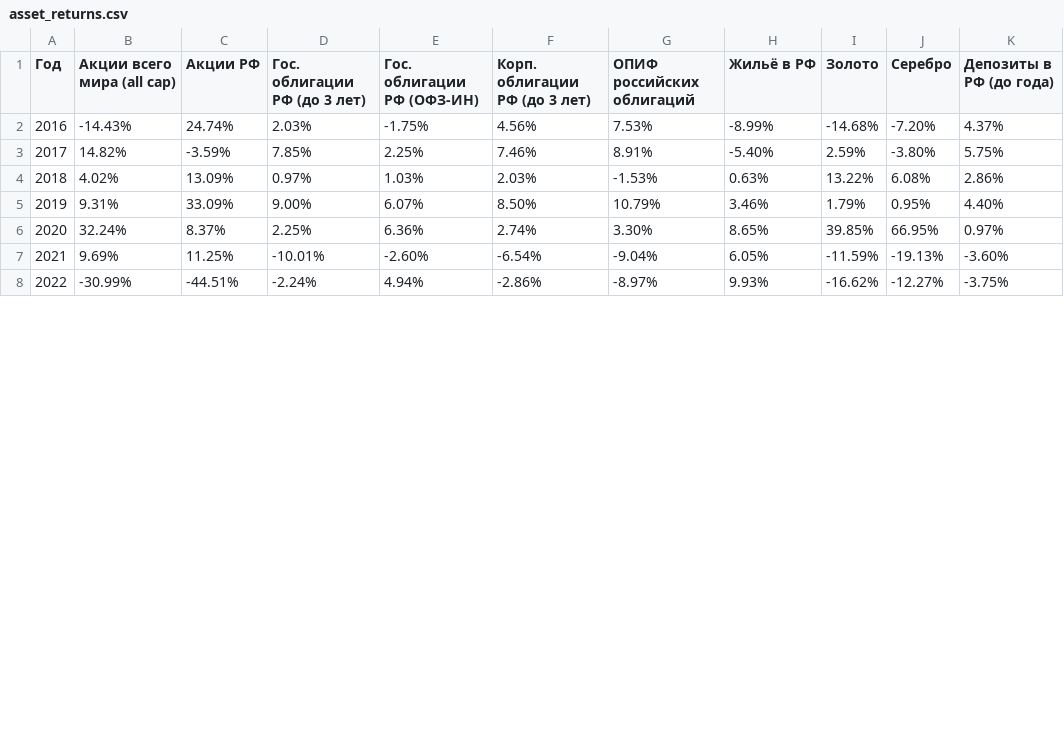
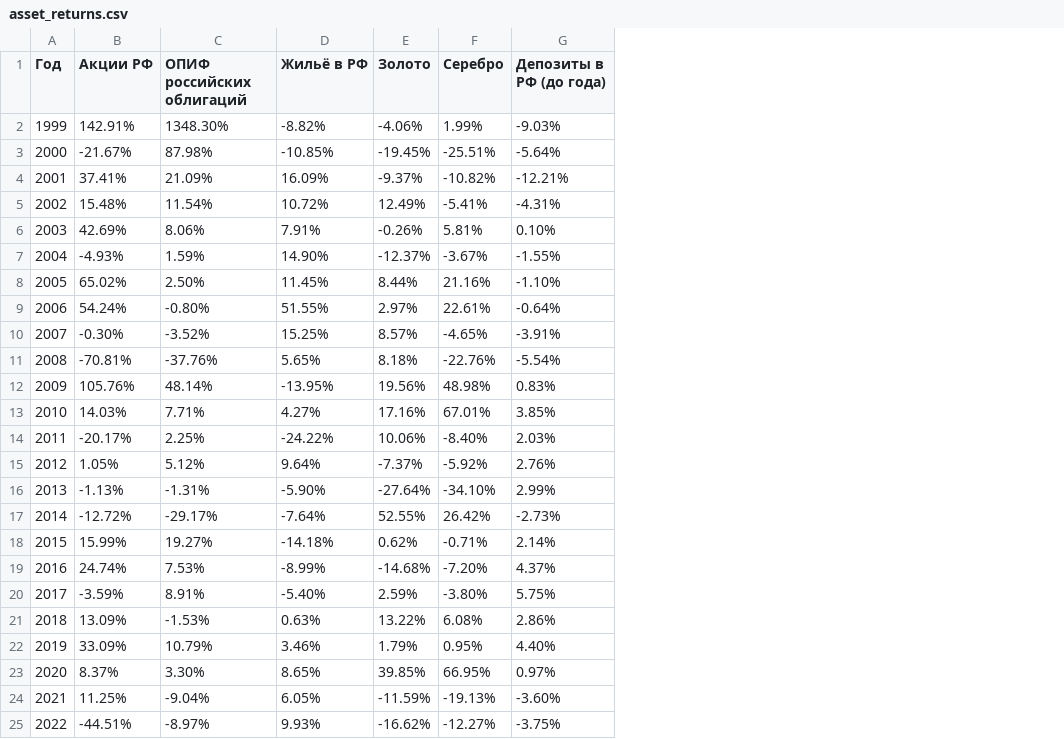
Before and after one commit to worldemar/investment-portfolio-optimizer, a CSV file: config/asset_returns.csv, drawn as a sheet; only a part is shown; removed rows and columns are numbered as before the commit, all else as after; the diff names each change by its address in the sheet, - before the commit and + after, or states it on an @@ line.

Commit message:
longer example of asset_Return data

```diff
--- a/config/asset_returns.csv
+++ b/config/asset_returns.csv
-column B (Акции всего мира (all cap)), rows 2-8: -14.43% | 14.82% | 4.02% | 9.31% | 32.24% | 9.69% | -30.99%
-column D (Гос. облигации РФ (до 3 лет)), rows 2-8: 2.03% | 7.85% | 0.97% | 9.00% | 2.25% | -10.01% | -2.24%
-column E (Гос. облигации РФ (ОФЗ-ИН)), rows 2-8: -1.75% | 2.25% | 1.03% | 6.07% | 6.36% | -2.60% | 4.94%
-column F (Корп. облигации РФ (до 3 лет)), rows 2-8: 4.56% | 7.46% | 2.03% | 8.50% | 2.74% | -6.54% | -2.86%
+row 2: 1999 | 142.91% | 1348.30% | -8.82% | -4.06% | 1.99% | -9.03%
+row 3: 2000 | -21.67% | 87.98% | -10.85% | -19.45% | -25.51% | -5.64%
+row 4: 2001 | 37.41% | 21.09% | 16.09% | -9.37% | -10.82% | -12.21%
+row 5: 2002 | 15.48% | 11.54% | 10.72% | 12.49% | -5.41% | -4.31%
+row 6: 2003 | 42.69% | 8.06% | 7.91% | -0.26% | 5.81% | 0.10%
+row 7: 2004 | -4.93% | 1.59% | 14.90% | -12.37% | -3.67% | -1.55%
+row 8: 2005 | 65.02% | 2.50% | 11.45% | 8.44% | 21.16% | -1.10%
+row 9: 2006 | 54.24% | -0.80% | 51.55% | 2.97% | 22.61% | -0.64%
+row 10: 2007 | -0.30% | -3.52% | 15.25% | 8.57% | -4.65% | -3.91%
+row 11: 2008 | -70.81% | -37.76% | 5.65% | 8.18% | -22.76% | -5.54%
+row 12: 2009 | 105.76% | 48.14% | -13.95% | 19.56% | 48.98% | 0.83%
+row 13: 2010 | 14.03% | 7.71% | 4.27% | 17.16% | 67.01% | 3.85%
+row 14: 2011 | -20.17% | 2.25% | -24.22% | 10.06% | -8.40% | 2.03%
+row 15: 2012 | 1.05% | 5.12% | 9.64% | -7.37% | -5.92% | 2.76%
+row 16: 2013 | -1.13% | -1.31% | -5.90% | -27.64% | -34.10% | 2.99%
+row 17: 2014 | -12.72% | -29.17% | -7.64% | 52.55% | 26.42% | -2.73%
+row 18: 2015 | 15.99% | 19.27% | -14.18% | 0.62% | -0.71% | 2.14%
```
